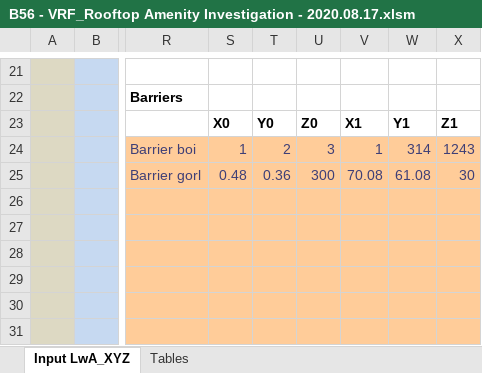
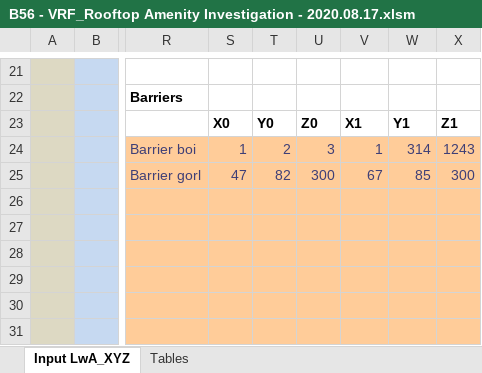
Before and after one commit to cxhx441/graphical-acoustic-calcs, an Excel workbook: B56 - VRF_Rooftop Amenity Investigation - 2020.08.17.xlsm, sheet Input LwA_XYZ, drawn as a sheet; only a part is shown, gaps mark what is left out; values as stored, in another font and other column widths than the file's, no borders; charts and pictures and conditional formats not drawn; the diff names each change by its address in the sheet, - before the commit and + after, or states it on an @@ line.

```diff
--- a/B56 - VRF_Rooftop Amenity Investigation - 2020.08.17.xlsm (sheet Input LwA_XYZ)
+++ b/B56 - VRF_Rooftop Amenity Investigation - 2020.08.17.xlsm (sheet Input LwA_XYZ)
-S25: 0.48
+S25: 47
-T25: 0.36
+T25: 82
-V25: 70.08
+V25: 67
-W25: 61.08
+W25: 85
-X25: 30
+X25: 300
```
Also changed, not shown: 1 other file.
